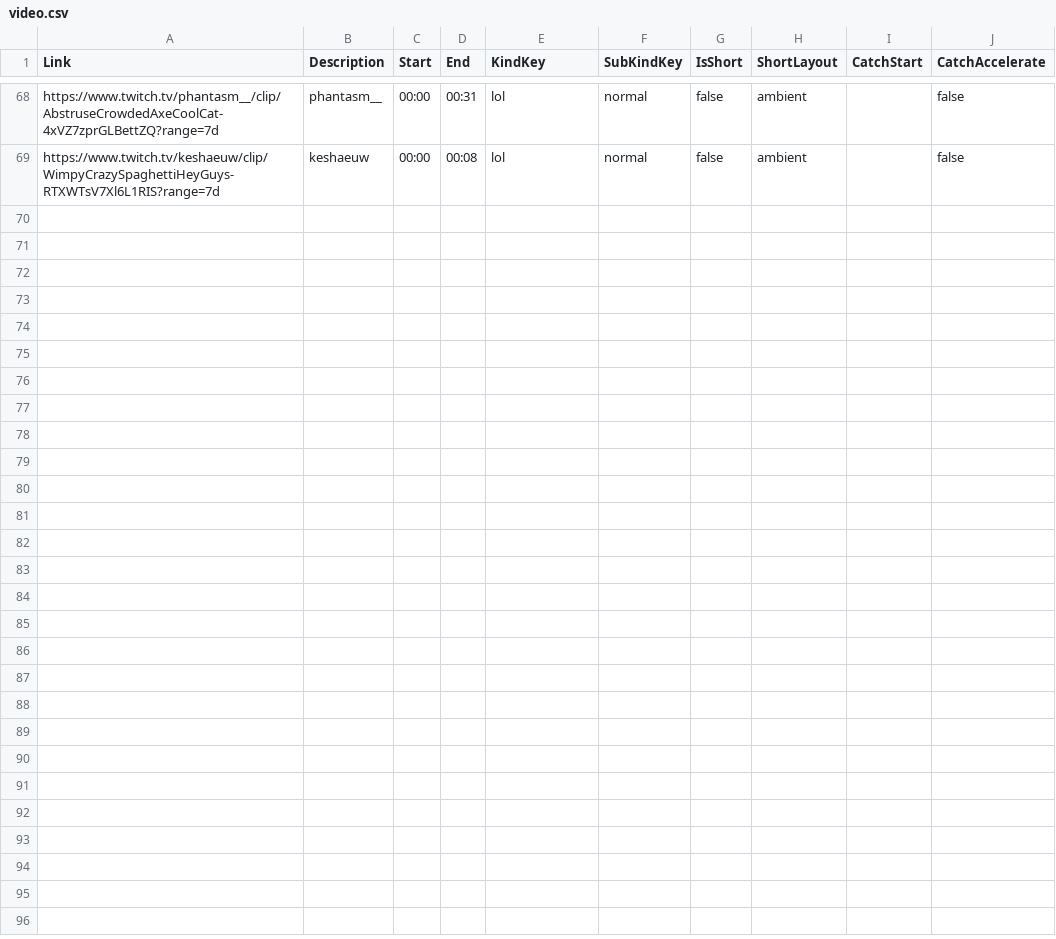
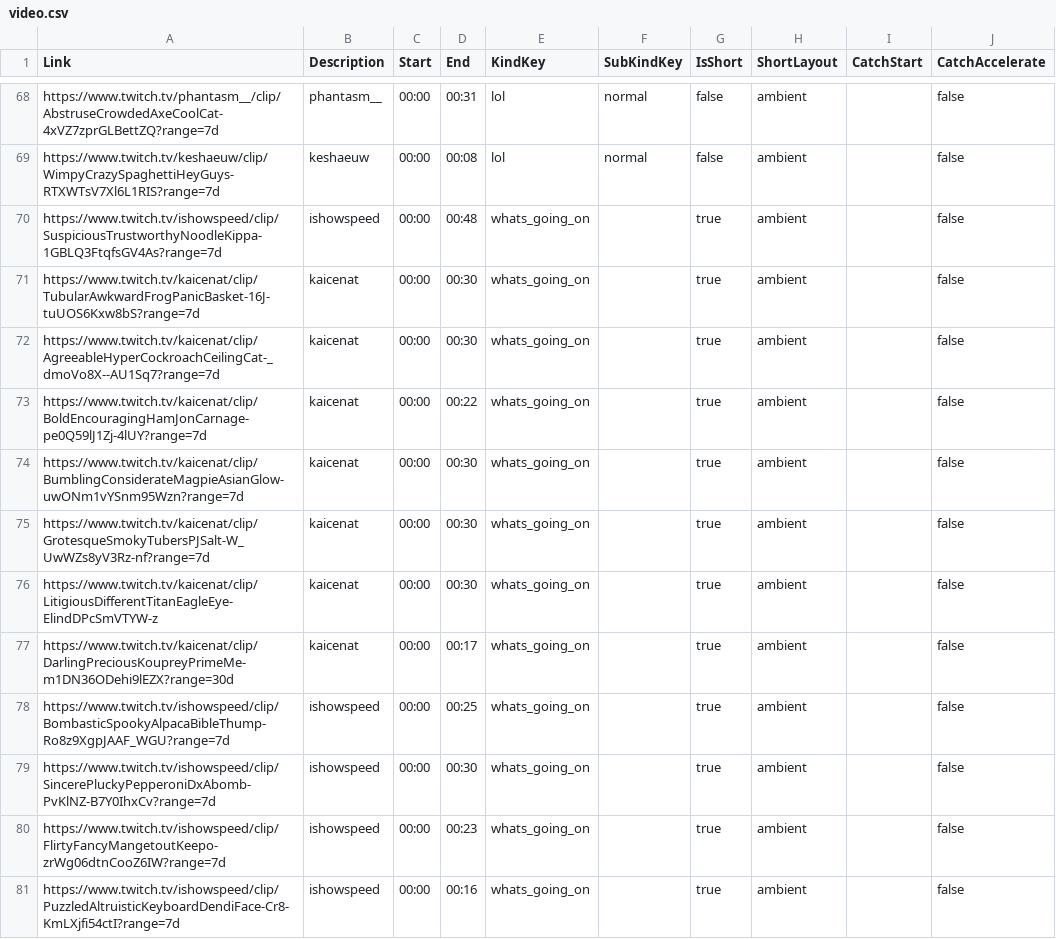
Before and after one commit to chabbanadir/Youtubecsv, a CSV file: video.csv, drawn as a sheet; only a part is shown, gaps mark what is left out; the diff names each change by its address in the sheet, - before the commit and + after, or states it on an @@ line.

Commit message:
Add 12 new clips

```diff
--- a/video.csv
+++ b/video.csv
+row 70: https://www.twitch.tv/ishowspeed/clip/SuspiciousTrustworthyNoodleKippa-1GBLQ3FtqfsGV4As?range=7d | ishowspeed | 00:00 | 00:48 | whats_going_on |  | true | ambient |  | false
+row 71: https://www.twitch.tv/kaicenat/clip/TubularAwkwardFrogPanicBasket-16J-tuUOS6Kxw8bS?range=7d | kaicenat | 00:00 | 00:30 | whats_going_on |  | true | ambient |  | false
+row 72: https://www.twitch.tv/kaicenat/clip/AgreeableHyperCockroachCeilingCat-_dmoVo8X--AU1Sq7?range=7d | kaicenat | 00:00 | 00:30 | whats_going_on |  | true | ambient |  | false
+row 73: https://www.twitch.tv/kaicenat/clip/BoldEncouragingHamJonCarnage-pe0Q59lJ1Zj-4lUY?range=7d | kaicenat | 00:00 | 00:22 | whats_going_on |  | true | ambient |  | false
+row 74: https://www.twitch.tv/kaicenat/clip/BumblingConsiderateMagpieAsianGlow-uwONm1vYSnm95Wzn?range=7d | kaicenat | 00:00 | 00:30 | whats_going_on |  | true | ambient |  | false
+row 75: https://www.twitch.tv/kaicenat/clip/GrotesqueSmokyTubersPJSalt-W_UwWZs8yV3Rz-nf?range=7d | kaicenat | 00:00 | 00:30 | whats_going_on |  | true | ambient |  | false
+row 76: https://www.twitch.tv/kaicenat/clip/LitigiousDifferentTitanEagleEye-ElindDPcSmVTYW-z | kaicenat | 00:00 | 00:30 | whats_going_on |  | true | ambient |  | false
+row 77: https://www.twitch.tv/kaicenat/clip/DarlingPreciousKoupreyPrimeMe-m1DN36ODehi9lEZX?range=30d | kaicenat | 00:00 | 00:17 | whats_going_on |  | true | ambient |  | false
+row 78: https://www.twitch.tv/ishowspeed/clip/BombasticSpookyAlpacaBibleThump-Ro8z9XgpJAAF_WGU?range=7d | ishowspeed | 00:00 | 00:25 | whats_going_on |  | true | ambient |  | false
+row 79: https://www.twitch.tv/ishowspeed/clip/SincerePluckyPepperoniDxAbomb-PvKlNZ-B7Y0IhxCv?range=7d | ishowspeed | 00:00 | 00:30 | whats_going_on |  | true | ambient |  | false
+row 80: https://www.twitch.tv/ishowspeed/clip/FlirtyFancyMangetoutKeepo-zrWg06dtnCooZ6IW?range=7d | ishowspeed | 00:00 | 00:23 | whats_going_on |  | true | ambient |  | false
+row 81: https://www.twitch.tv/ishowspeed/clip/PuzzledAltruisticKeyboardDendiFace-Cr8-KmLXjfi54ctI?range=7d | ishowspeed | 00:00 | 00:16 | whats_going_on |  | true | ambient |  | false
```
